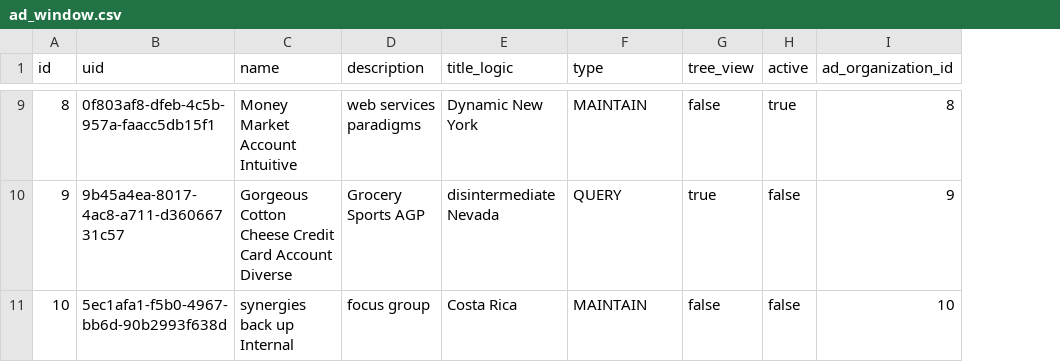
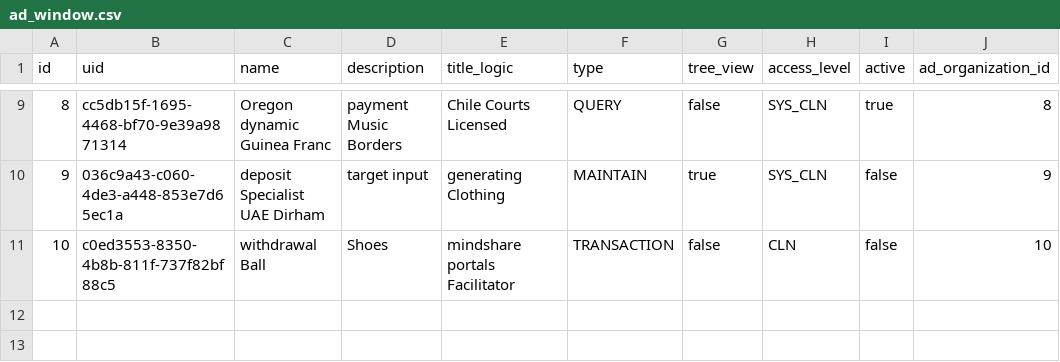
Before and after one commit to erid-rahmad/Eproch, a CSV file: src/main/resources/config/liquibase/fake-data/ad_window.csv, drawn as a sheet; only a part is shown, gaps mark what is left out; the diff covers the shown part only; the diff names each change by its address in the sheet, - before the commit and + after, or states it on an @@ line.

Commit message:
AP-242 Add security related entities
Add access level to AdWindow entity
Allow restricting access to a window or form

```diff
--- a/src/main/resources/config/liquibase/fake-data/ad_window.csv
+++ b/src/main/resources/config/liquibase/fake-data/ad_window.csv
+column H (access_level), rows 9-11: SYS_CLN | SYS_CLN | CLN
-B9 (uid): 0f803af8-dfeb-4c5b-957a-faacc5db15f1
+B9 (uid): cc5db15f-1695-4468-bf70-9e39a9871314
-C9 (name): Money Market Account Intuitive
+C9 (name): Oregon dynamic Guinea Franc
-D9 (description): web services paradigms
+D9 (description): payment Music Borders
-E9 (title_logic): Dynamic New York
+E9 (title_logic): Chile Courts Licensed
-F9 (type): MAINTAIN
+F9 (type): QUERY
-B10 (uid): 9b45a4ea-8017-4ac8-a711-d36066731c57
+B10 (uid): 036c9a43-c060-4de3-a448-853e7d65ec1a
-C10 (name): Gorgeous Cotton Cheese Credit Card Account Diverse
+C10 (name): deposit Specialist UAE Dirham
-D10 (description): Grocery Sports AGP
+D10 (description): target input
-E10 (title_logic): disintermediate Nevada
+E10 (title_logic): generating Clothing
-F10 (type): QUERY
+F10 (type): MAINTAIN
-B11 (uid): 5ec1afa1-f5b0-4967-bb6d-90b2993f638d
+B11 (uid): c0ed3553-8350-4b8b-811f-737f82bf88c5
-C11 (name): synergies back up Internal
+C11 (name): withdrawal Ball
-D11 (description): focus group
+D11 (description): Shoes
-E11 (title_logic): Costa Rica
+E11 (title_logic): mindshare portals Facilitator
-F11 (type): MAINTAIN
+F11 (type): TRANSACTION
```
Also changed, not shown: 35 edited cells elsewhere in this file, src/main/resources/config/liquibase/fake-data/ad_menu.csv, 51 other files.
